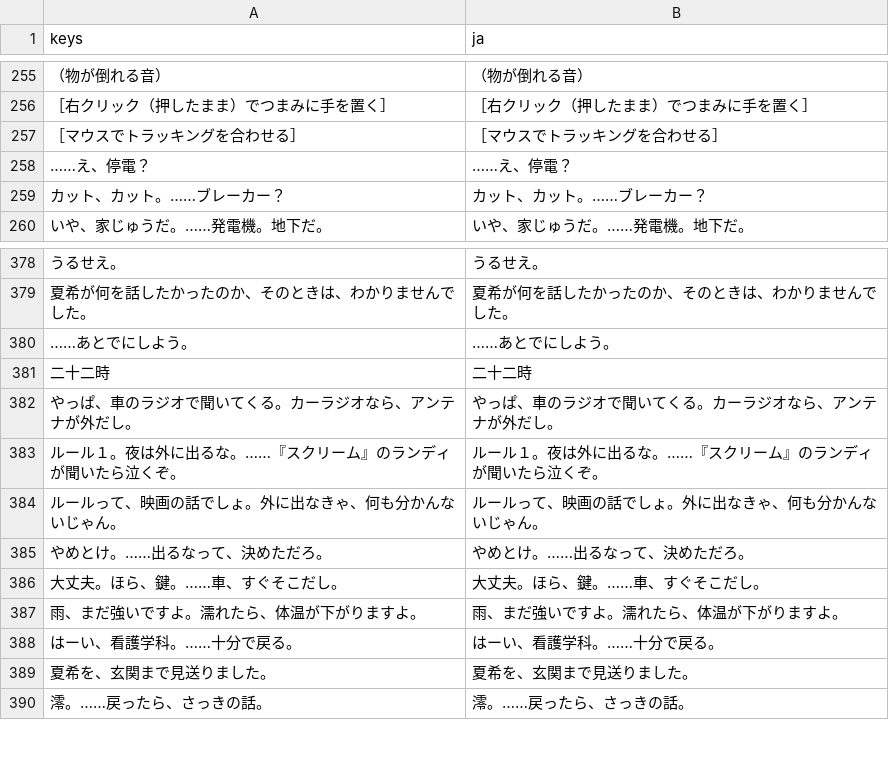
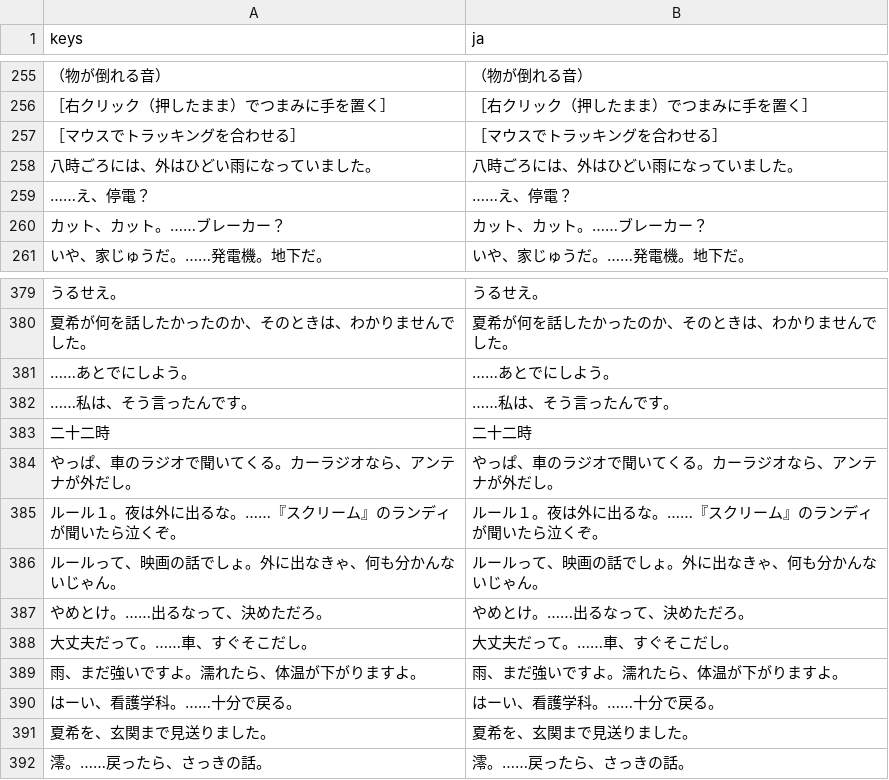
Before and after one commit to y-okoda-DET/notlw, a CSV file: godot/lang/text.csv, drawn as a sheet; only a part is shown, gaps mark what is left out; removed rows and columns are numbered as before the commit, all else as after; the diff names each change by its address in the sheet, - before the commit and + after, or states it on an @@ line.

```diff
--- a/godot/lang/text.csv
+++ b/godot/lang/text.csv
+row 258: 八時ごろには、外はひどい雨になっていました。 | 八時ごろには、外はひどい雨になっていました。
+row 382: ……私は、そう言ったんです。 | ……私は、そう言ったんです。
-row 386: 大丈夫。ほら、鍵。……車、すぐそこだし。 | 大丈夫。ほら、鍵。……車、すぐそこだし。
+row 388: 大丈夫だって。……車、すぐそこだし。 | 大丈夫だって。……車、すぐそこだし。
```
Also changed, not shown: 8 other files.
